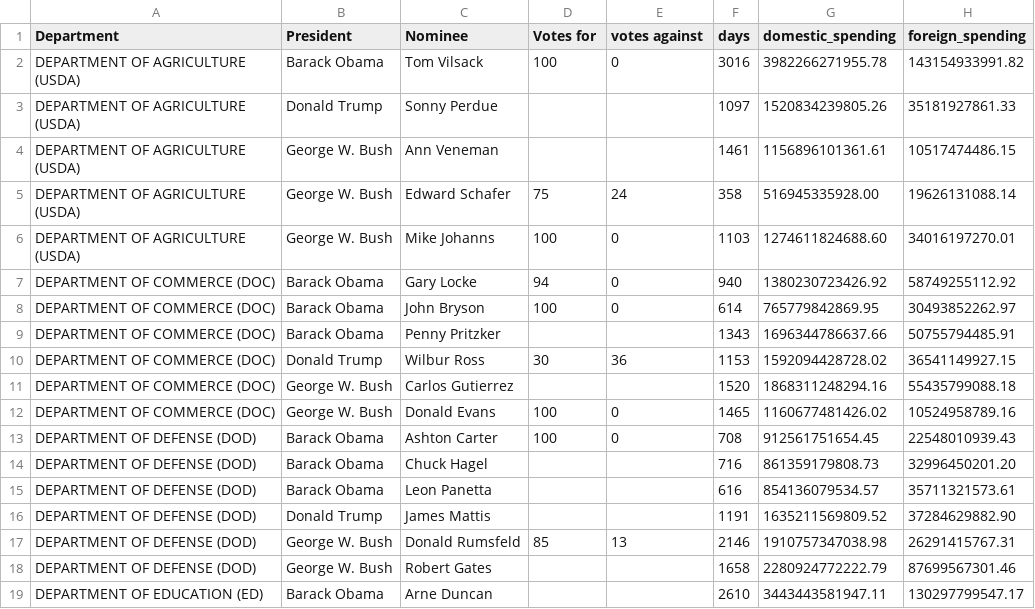
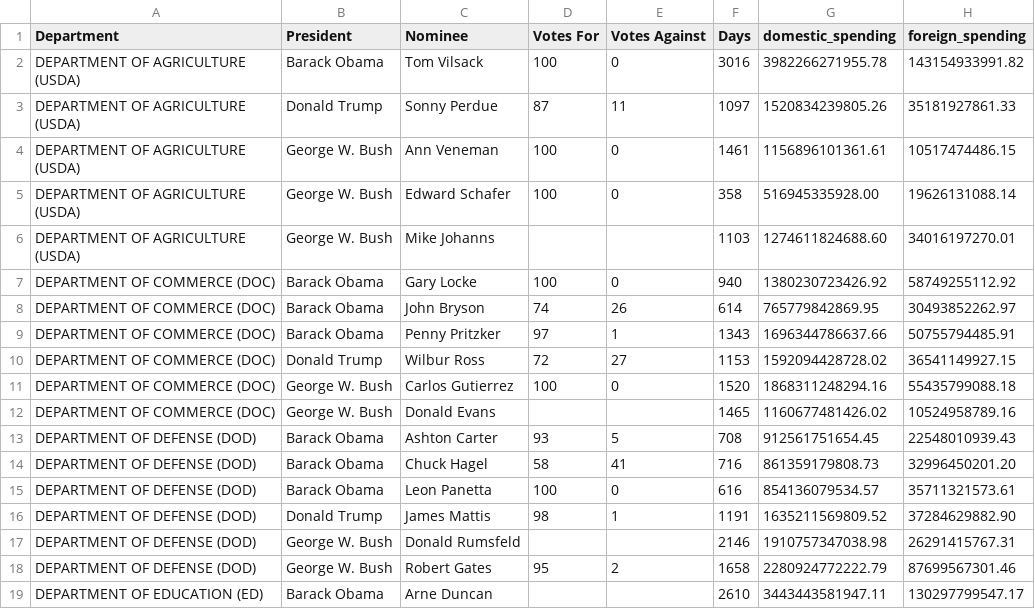
Before and after one commit to C7C8/ds3001-critter-analysis, a CSV file: data/csv/cabinet_member_spending.csv, drawn as a sheet; only a part is shown; the diff covers the shown part only.

Commit message:
Fix cabinet spending data based on corrected cabinets table

```diff
--- a/data/csv/cabinet_member_spending.csv
+++ b/data/csv/cabinet_member_spending.csv
@@ -1,19 +1,19 @@
-Department,President,Nominee,Votes for,votes against,days,domestic_spending,foreign_spending
+Department,President,Nominee,Votes For,Votes Against,Days,domestic_spending,foreign_spending
 DEPARTMENT OF AGRICULTURE (USDA),Barack Obama,Tom Vilsack,100,0,3016,3982266271955.78,143154933991.82
-DEPARTMENT OF AGRICULTURE (USDA),Donald Trump,Sonny Perdue,,,1097,1520834239805.26,35181927861.33
-DEPARTMENT OF AGRICULTURE (USDA),George W. Bush,Ann Veneman,,,1461,1156896101361.61,10517474486.15
-DEPARTMENT OF AGRICULTURE (USDA),George W. Bush,Edward Schafer,75,24,358,516945335928.00,19626131088.14
-DEPARTMENT OF AGRICULTURE (USDA),George W. Bush,Mike Johanns,100,0,1103,1274611824688.60,34016197270.01
-DEPARTMENT OF COMMERCE (DOC),Barack Obama,Gary Locke,94,0,940,1380230723426.92,58749255112.92
-DEPARTMENT OF COMMERCE (DOC),Barack Obama,John Bryson,100,0,614,765779842869.95,30493852262.97
-DEPARTMENT OF COMMERCE (DOC),Barack Obama,Penny Pritzker,,,1343,1696344786637.66,50755794485.91
-DEPARTMENT OF COMMERCE (DOC),Donald Trump,Wilbur Ross,30,36,1153,1592094428728.02,36541149927.15
-DEPARTMENT OF COMMERCE (DOC),George W. Bush,Carlos Gutierrez,,,1520,1868311248294.16,55435799088.18
-DEPARTMENT OF COMMERCE (DOC),George W. Bush,Donald Evans,100,0,1465,1160677481426.02,10524958789.16
-DEPARTMENT OF DEFENSE (DOD),Barack Obama,Ashton Carter,100,0,708,912561751654.45,22548010939.43
-DEPARTMENT OF DEFENSE (DOD),Barack Obama,Chuck Hagel,,,716,861359179808.73,32996450201.20
-DEPARTMENT OF DEFENSE (DOD),Barack Obama,Leon Panetta,,,616,854136079534.57,35711321573.61
-DEPARTMENT OF DEFENSE (DOD),Donald Trump,James Mattis,,,1191,1635211569809.52,37284629882.90
-DEPARTMENT OF DEFENSE (DOD),George W. Bush,Donald Rumsfeld,85,13,2146,1910757347038.98,26291415767.31
-DEPARTMENT OF DEFENSE (DOD),George W. Bush,Robert Gates,,,1658,2280924772222.79,87699567301.46
+DEPARTMENT OF AGRICULTURE (USDA),Donald Trump,Sonny Perdue,87,11,1097,1520834239805.26,35181927861.33
+DEPARTMENT OF AGRICULTURE (USDA),George W. Bush,Ann Veneman,100,0,1461,1156896101361.61,10517474486.15
+DEPARTMENT OF AGRICULTURE (USDA),George W. Bush,Edward Schafer,100,0,358,516945335928.00,19626131088.14
+DEPARTMENT OF AGRICULTURE (USDA),George W. Bush,Mike Johanns,,,1103,1274611824688.60,34016197270.01
+DEPARTMENT OF COMMERCE (DOC),Barack Obama,Gary Locke,100,0,940,1380230723426.92,58749255112.92
+DEPARTMENT OF COMMERCE (DOC),Barack Obama,John Bryson,74,26,614,765779842869.95,30493852262.97
+DEPARTMENT OF COMMERCE (DOC),Barack Obama,Penny Pritzker,97,1,1343,1696344786637.66,50755794485.91
+DEPARTMENT OF COMMERCE (DOC),Donald Trump,Wilbur Ross,72,27,1153,1592094428728.02,36541149927.15
+DEPARTMENT OF COMMERCE (DOC),George W. Bush,Carlos Gutierrez,100,0,1520,1868311248294.16,55435799088.18
+DEPARTMENT OF COMMERCE (DOC),George W. Bush,Donald Evans,,,1465,1160677481426.02,10524958789.16
+DEPARTMENT OF DEFENSE (DOD),Barack Obama,Ashton Carter,93,5,708,912561751654.45,22548010939.43
+DEPARTMENT OF DEFENSE (DOD),Barack Obama,Chuck Hagel,58,41,716,861359179808.73,32996450201.20
+DEPARTMENT OF DEFENSE (DOD),Barack Obama,Leon Panetta,100,0,616,854136079534.57,35711321573.61
+DEPARTMENT OF DEFENSE (DOD),Donald Trump,James Mattis,98,1,1191,1635211569809.52,37284629882.90
+DEPARTMENT OF DEFENSE (DOD),George W. Bush,Donald Rumsfeld,,,2146,1910757347038.98,26291415767.31
+DEPARTMENT OF DEFENSE (DOD),George W. Bush,Robert Gates,95,2,1658,2280924772222.79,87699567301.46
 DEPARTMENT OF EDUCATION (ED),Barack Obama,Arne Duncan,,,2610,3443443581947.11,130297799547.17
```
Also changed, not shown: 117 edited cells elsewhere in this file, 1 other file.
